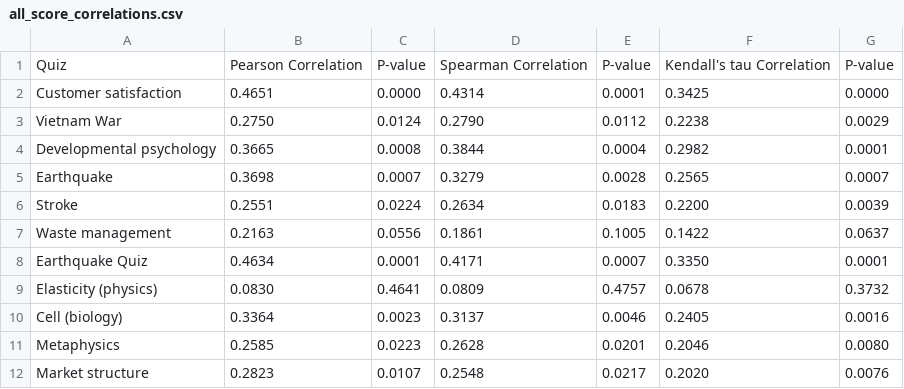
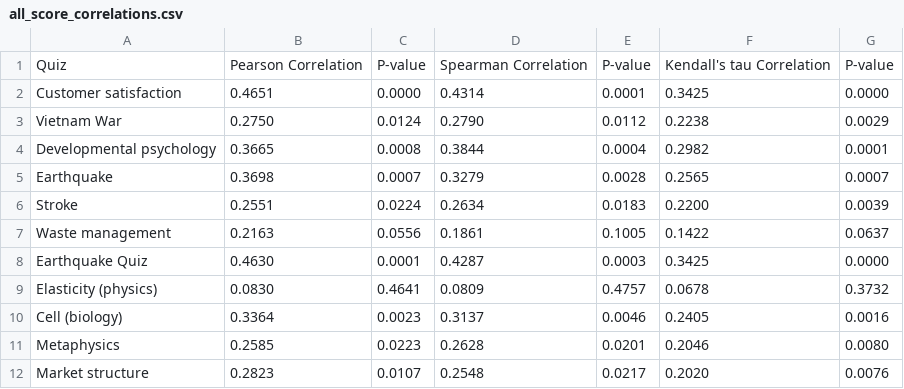
Before and after one commit to arnabgho/eduwiki, a CSV file: localtool/result_analysis/multiple/pics/all_score_correlations.csv, drawn as a sheet.

```diff
--- a/localtool/result_analysis/multiple/pics/all_score_correlations.csv
+++ b/localtool/result_analysis/multiple/pics/all_score_correlations.csv
@@ -7,3 +7,3 @@ Stroke,0.2551,0.0224,0.2634,0.0183,0.2200,0.0039
 Waste management,0.2163,0.0556,0.1861,0.1005,0.1422,0.0637
-Earthquake Quiz,0.4634,0.0001,0.4171,0.0007,0.3350,0.0001
+Earthquake Quiz,0.4630,0.0001,0.4287,0.0003,0.3425,0.0000
 Elasticity (physics),0.0830,0.4641,0.0809,0.4757,0.0678,0.3732
```
Also changed, not shown: 45 other files.
